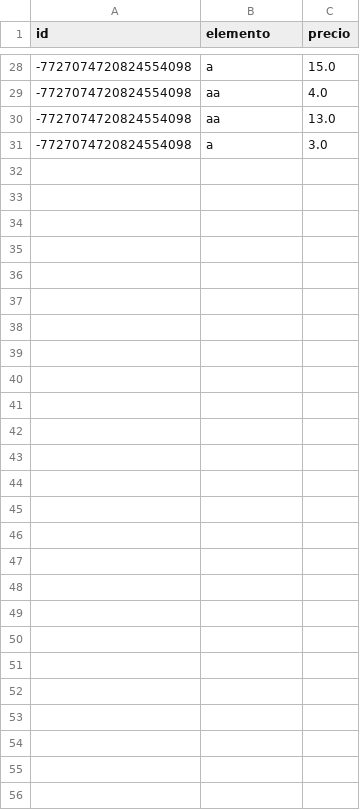
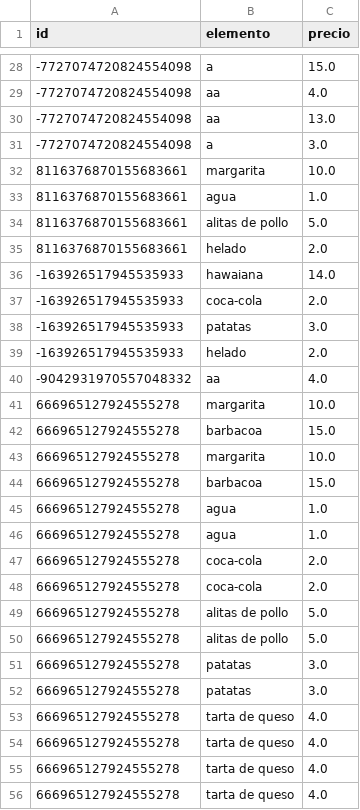
Before and after one commit to joseluis031/patrones_estructurales, a CSV file: pedidos_cliente.csv, drawn as a sheet; only a part is shown, gaps mark what is left out; the diff names each change by its address in the sheet, - before the commit and + after, or states it on an @@ line.

```diff
--- a/pedidos_cliente.csv
+++ b/pedidos_cliente.csv
+row 32: 8116376870155683661 | margarita | 10.0
+row 33: 8116376870155683661 | agua | 1.0
+row 34: 8116376870155683661 | alitas de pollo | 5.0
+row 35: 8116376870155683661 | helado | 2.0
+row 36: -163926517945535933 | hawaiana | 14.0
+row 37: -163926517945535933 | coca-cola | 2.0
+row 38: -163926517945535933 | patatas | 3.0
+row 39: -163926517945535933 | helado | 2.0
+row 40: -9042931970557048332 | aa | 4.0
+row 41: 666965127924555278 | margarita | 10.0
+row 42: 666965127924555278 | barbacoa | 15.0
+row 43: 666965127924555278 | margarita | 10.0
+row 44: 666965127924555278 | barbacoa | 15.0
+row 45: 666965127924555278 | agua | 1.0
+row 46: 666965127924555278 | agua | 1.0
+row 47: 666965127924555278 | coca-cola | 2.0
+row 48: 666965127924555278 | coca-cola | 2.0
+row 49: 666965127924555278 | alitas de pollo | 5.0
+row 50: 666965127924555278 | alitas de pollo | 5.0
+row 51: 666965127924555278 | patatas | 3.0
+row 52: 666965127924555278 | patatas | 3.0
+row 53: 666965127924555278 | tarta de queso | 4.0
+row 54: 666965127924555278 | tarta de queso | 4.0
+row 55: 666965127924555278 | tarta de queso | 4.0
+row 56: 666965127924555278 | tarta de queso | 4.0
```
Also changed, not shown: clientes.csv, 1 other file.
